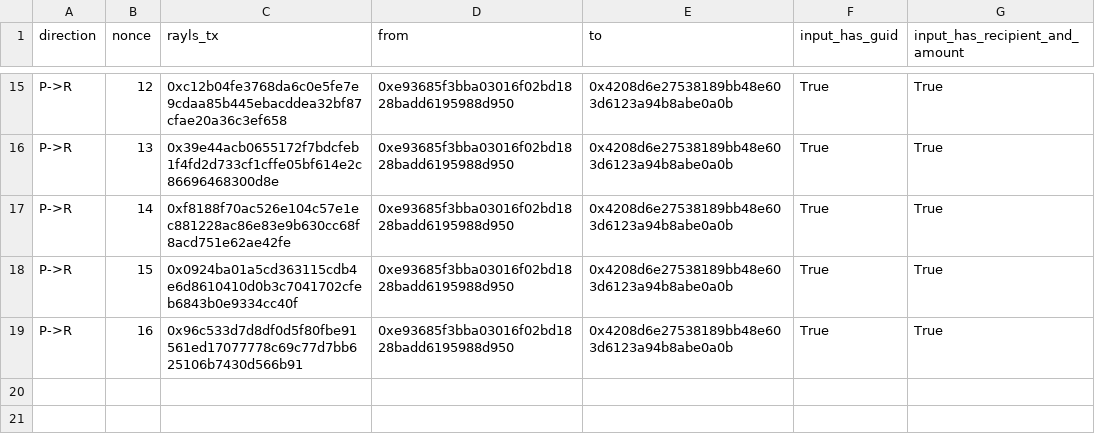
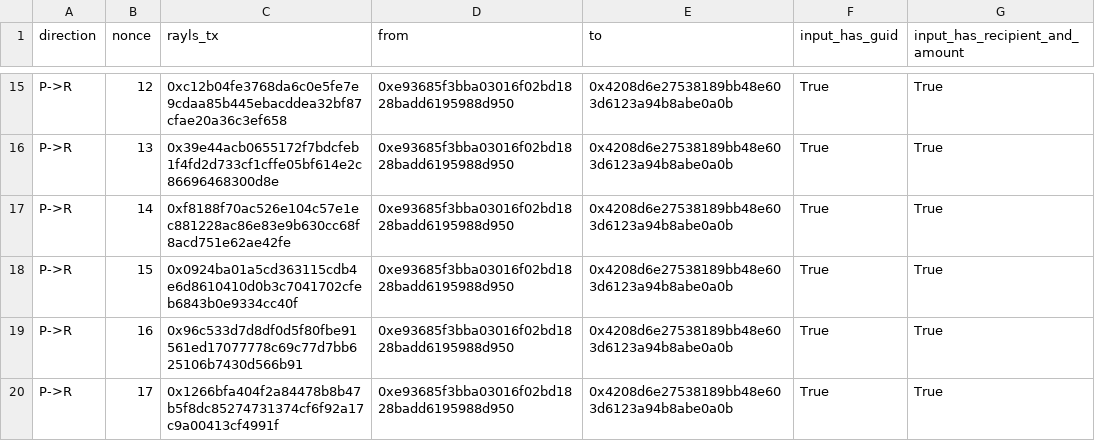
Before and after one commit to hansonhan0520-lang/rayls-verify, a CSV file: 2026-11-brl1p-monitor/data/rayls_inputs.csv, drawn as a sheet; only a part is shown, gaps mark what is left out; the diff names each change by its address in the sheet, - before the commit and + after, or states it on an @@ line.

```diff
--- a/2026-11-brl1p-monitor/data/rayls_inputs.csv
+++ b/2026-11-brl1p-monitor/data/rayls_inputs.csv
+row 20: P->R | 17 | 0x1266bfa404f2a84478b8b47b5f8dc85274731374cf6f92a17c9a00413cf4991f | 0xe93685f3bba03016f02bd1828badd6195988d950 | 0x4208d6e27538189bb48e603d6123a94b8abe0a0b | True | True
```
Also changed, not shown: 2026-11-brl1p-monitor/data/dvn_signers.csv, 2026-11-brl1p-monitor/data/dvn_verifications.csv, 20 other files.
